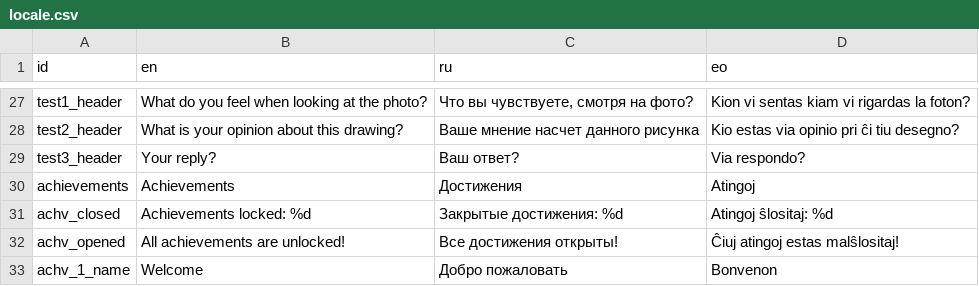
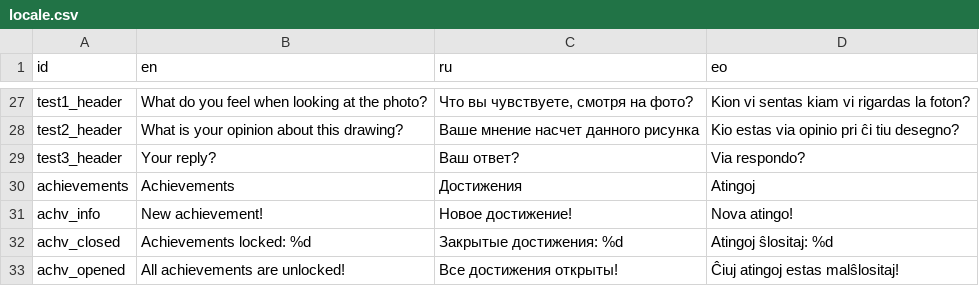
Before and after one commit to danredtmf/Quiz, a CSV file: resourses/locale/locale.csv, drawn as a sheet; only a part is shown, gaps mark what is left out; the shorter side is filled out with more unchanged rows.

```diff
--- a/resourses/locale/locale.csv
+++ b/resourses/locale/locale.csv
@@ -30,2 +30,3 @@ test3_header,Your reply?,Ваш ответ?,Via respondo?
 achievements,Achievements,Достижения,Atingoj
+achv_info,New achievement!,Новое достижение!,Nova atingo!
 achv_closed,Achievements locked: %d,Закрытые достижения: %d,Atingoj ŝlositaj: %d
```
Also changed, not shown: 2 other files.
